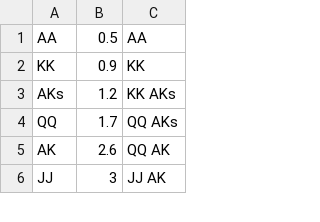
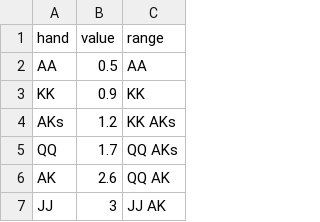
Before and after one commit to matheusccouto/poker-coach, a CSV file: poker_coach/data/sk_hand_rankings.csv, drawn as a sheet; only a part is shown; the diff names each change by its address in the sheet, - before the commit and + after, or states it on an @@ line.

```diff
--- a/poker_coach/data/sk_hand_rankings.csv
+++ b/poker_coach/data/sk_hand_rankings.csv
+row 1: hand | value | range
```
Also changed, not shown: 4 other files.
